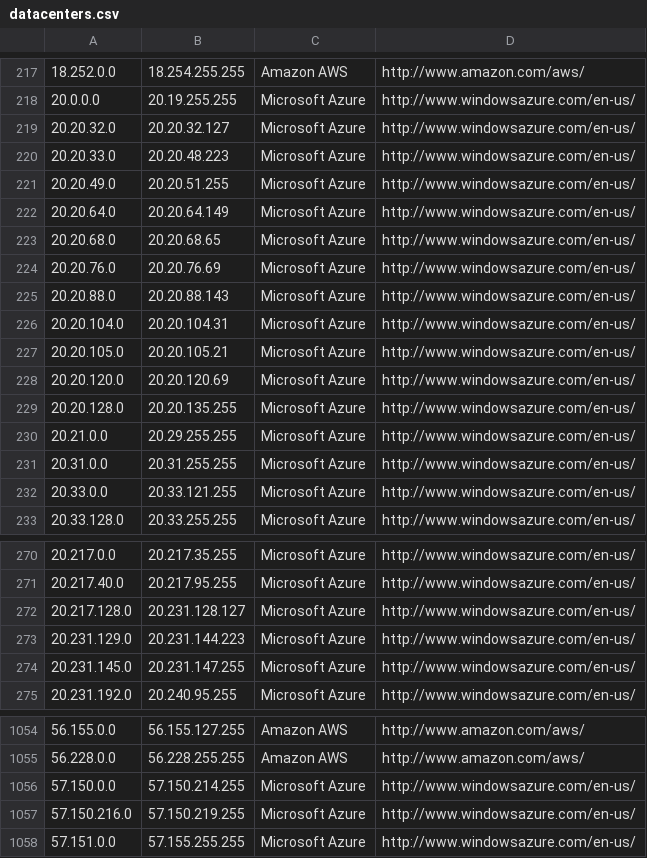
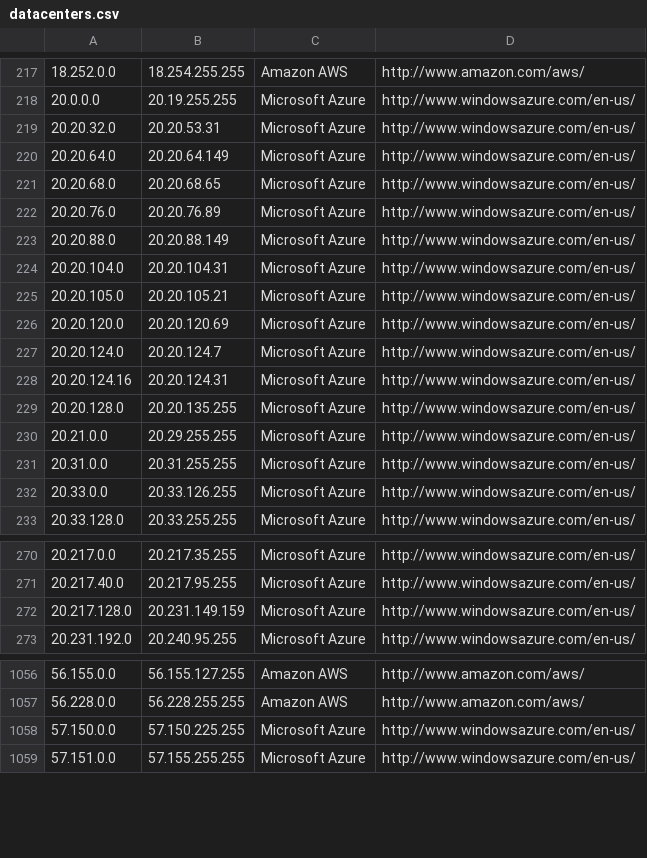
Before and after one commit to growlfm/odl, a CSV file: odl/data/datacenters.csv, drawn as a sheet; only a part is shown, gaps mark what is left out; the diff covers the shown part only.

```diff
--- a/odl/data/datacenters.csv
+++ b/odl/data/datacenters.csv
@@ -218,9 +218,7 @@
 20.0.0.0,20.19.255.255,Microsoft Azure,http://www.windowsazure.com/en-us/
-20.20.32.0,20.20.32.127,Microsoft Azure,http://www.windowsazure.com/en-us/
-20.20.33.0,20.20.48.223,Microsoft Azure,http://www.windowsazure.com/en-us/
-20.20.49.0,20.20.51.255,Microsoft Azure,http://www.windowsazure.com/en-us/
+20.20.32.0,20.20.53.31,Microsoft Azure,http://www.windowsazure.com/en-us/
 20.20.64.0,20.20.64.149,Microsoft Azure,http://www.windowsazure.com/en-us/
 20.20.68.0,20.20.68.65,Microsoft Azure,http://www.windowsazure.com/en-us/
-20.20.76.0,20.20.76.69,Microsoft Azure,http://www.windowsazure.com/en-us/
-20.20.88.0,20.20.88.143,Microsoft Azure,http://www.windowsazure.com/en-us/
+20.20.76.0,20.20.76.89,Microsoft Azure,http://www.windowsazure.com/en-us/
+20.20.88.0,20.20.88.149,Microsoft Azure,http://www.windowsazure.com/en-us/
 20.20.104.0,20.20.104.31,Microsoft Azure,http://www.windowsazure.com/en-us/
@@ -228,2 +226,4 @@
 20.20.120.0,20.20.120.69,Microsoft Azure,http://www.windowsazure.com/en-us/
+20.20.124.0,20.20.124.7,Microsoft Azure,http://www.windowsazure.com/en-us/
+20.20.124.16,20.20.124.31,Microsoft Azure,http://www.windowsazure.com/en-us/
 20.20.128.0,20.20.135.255,Microsoft Azure,http://www.windowsazure.com/en-us/
@@ -231,3 +231,3 @@
 20.31.0.0,20.31.255.255,Microsoft Azure,http://www.windowsazure.com/en-us/
-20.33.0.0,20.33.121.255,Microsoft Azure,http://www.windowsazure.com/en-us/
+20.33.0.0,20.33.126.255,Microsoft Azure,http://www.windowsazure.com/en-us/
 20.33.128.0,20.33.255.255,Microsoft Azure,http://www.windowsazure.com/en-us/
@@ -271,5 +271,3 @@
 20.217.40.0,20.217.95.255,Microsoft Azure,http://www.windowsazure.com/en-us/
-20.217.128.0,20.231.128.127,Microsoft Azure,http://www.windowsazure.com/en-us/
-20.231.129.0,20.231.144.223,Microsoft Azure,http://www.windowsazure.com/en-us/
-20.231.145.0,20.231.147.255,Microsoft Azure,http://www.windowsazure.com/en-us/
+20.217.128.0,20.231.149.159,Microsoft Azure,http://www.windowsazure.com/en-us/
 20.231.192.0,20.240.95.255,Microsoft Azure,http://www.windowsazure.com/en-us/
@@ -1055,4 +1057,3 @@
 56.228.0.0,56.228.255.255,Amazon AWS,http://www.amazon.com/aws/
-57.150.0.0,57.150.214.255,Microsoft Azure,http://www.windowsazure.com/en-us/
-57.150.216.0,57.150.219.255,Microsoft Azure,http://www.windowsazure.com/en-us/
+57.150.0.0,57.150.225.255,Microsoft Azure,http://www.windowsazure.com/en-us/
 57.151.0.0,57.155.255.255,Microsoft Azure,http://www.windowsazure.com/en-us/
```
Also changed, not shown: 12 added rows, 2 removed rows and 15 edited cells elsewhere in this file.
